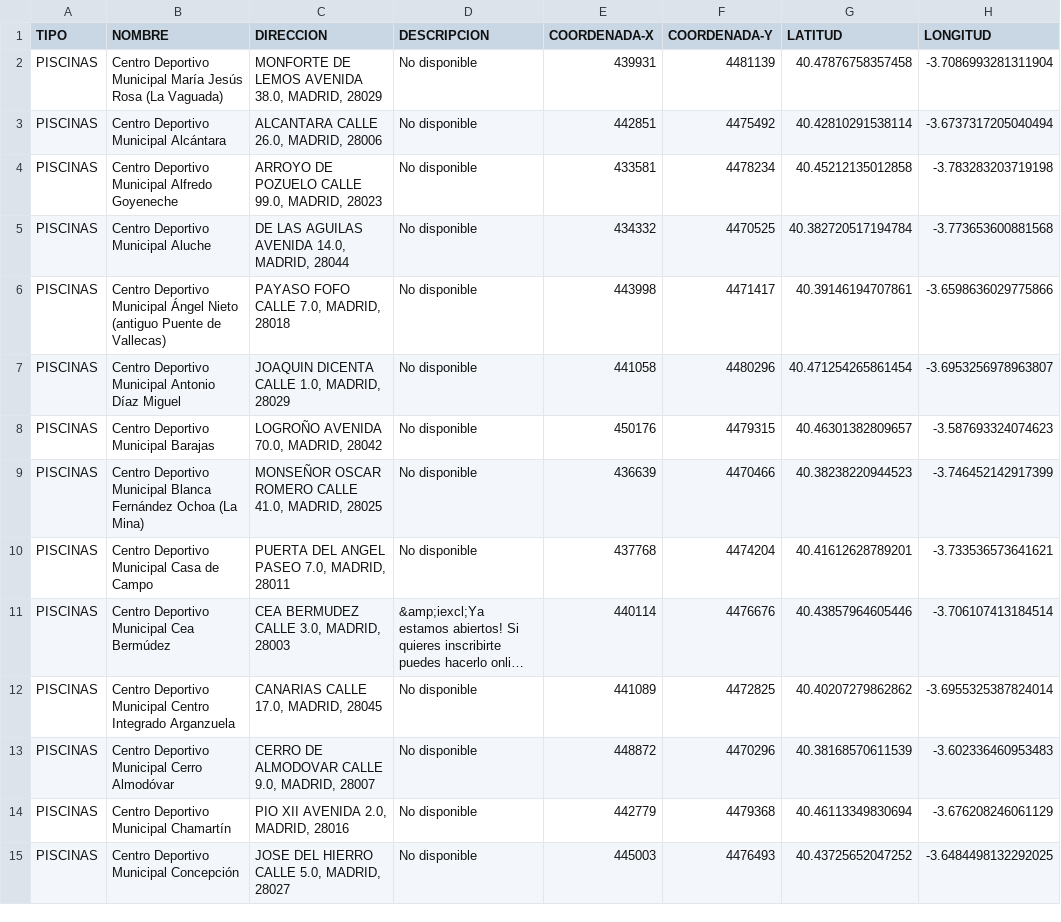
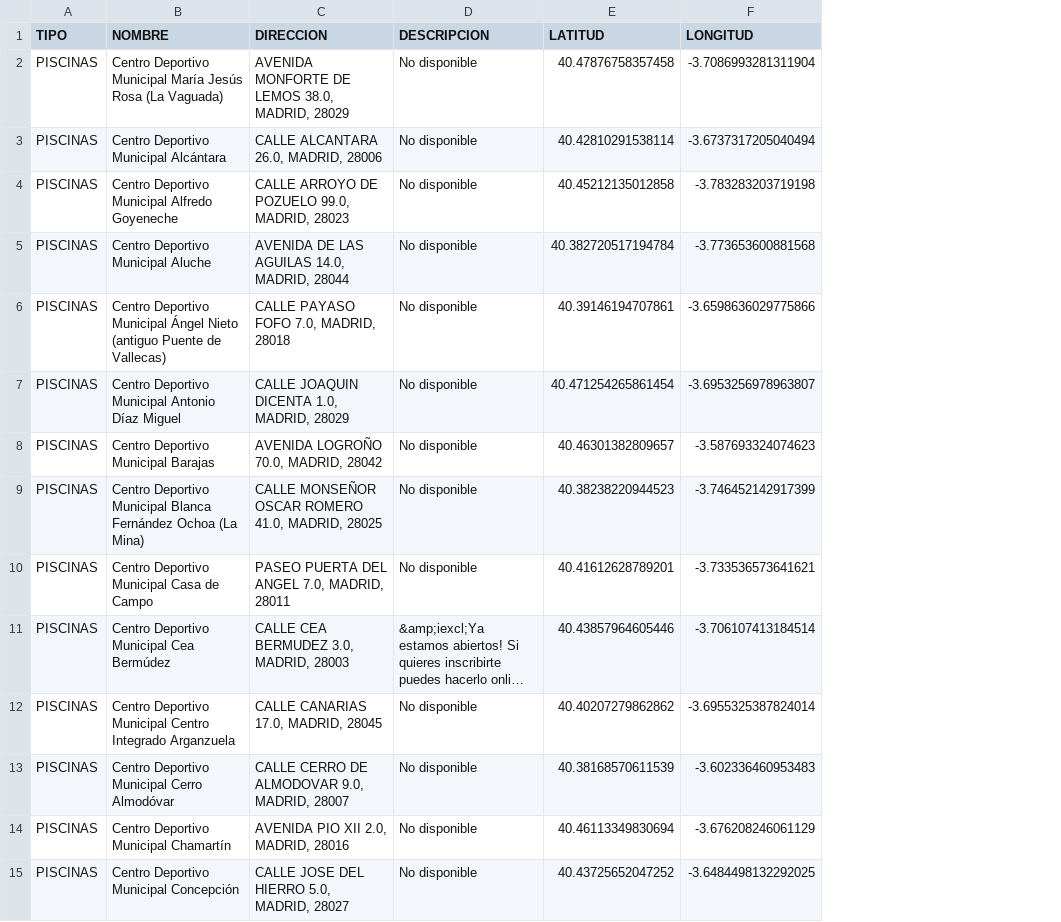
Before and after one commit to dfvinxu/desafio_data, a CSV file: data/madrid/Piscinas/piscinas_madrid_nuevo.csv, drawn as a sheet; only a part is shown; long unchanged cells end in …; the diff covers the shown part only; the diff names each change by its address in the sheet, - before the commit and + after, or states it on an @@ line.

```diff
--- a/data/madrid/Piscinas/piscinas_madrid_nuevo.csv
+++ b/data/madrid/Piscinas/piscinas_madrid_nuevo.csv
-column E (COORDENADA-X), rows 2-15: 439931 | 442851 | 433581 | 434332 | 443998 | 441058 | 450176 | 436639 | 437768 | 440114 | 441089 | 448872 | 442779 | 445003
-column F (COORDENADA-Y), rows 2-15: 4481139 | 4475492 | 4478234 | 4470525 | 4471417 | 4480296 | 4479315 | 4470466 | 4474204 | 4476676 | 4472825 | 4470296 | 4479368 | 4476493
-C2 (DIRECCION): MONFORTE DE LEMOS AVENIDA 38.0, MADRID, 28029
+C2 (DIRECCION): AVENIDA MONFORTE DE LEMOS 38.0, MADRID, 28029
-C3 (DIRECCION): ALCANTARA CALLE 26.0, MADRID, 28006
+C3 (DIRECCION): CALLE ALCANTARA 26.0, MADRID, 28006
-C4 (DIRECCION): ARROYO DE POZUELO CALLE 99.0, MADRID, 28023
+C4 (DIRECCION): CALLE ARROYO DE POZUELO 99.0, MADRID, 28023
-C5 (DIRECCION): DE LAS AGUILAS AVENIDA 14.0, MADRID, 28044
+C5 (DIRECCION): AVENIDA DE LAS AGUILAS 14.0, MADRID, 28044
-C6 (DIRECCION): PAYASO FOFO CALLE 7.0, MADRID, 28018
+C6 (DIRECCION): CALLE PAYASO FOFO 7.0, MADRID, 28018
-C7 (DIRECCION): JOAQUIN DICENTA CALLE 1.0, MADRID, 28029
+C7 (DIRECCION): CALLE JOAQUIN DICENTA 1.0, MADRID, 28029
-C8 (DIRECCION): LOGROÑO AVENIDA 70.0, MADRID, 28042
+C8 (DIRECCION): AVENIDA LOGROÑO 70.0, MADRID, 28042
-C9 (DIRECCION): MONSEÑOR OSCAR ROMERO CALLE 41.0, MADRID,…
+C9 (DIRECCION): CALLE MONSEÑOR OSCAR ROMERO 41.0, MADRID,…
-C10 (DIRECCION): PUERTA DEL ANGEL PASEO 7.0, MADRID, 28011
+C10 (DIRECCION): PASEO PUERTA DEL ANGEL 7.0, MADRID, 28011
-C11 (DIRECCION): CEA BERMUDEZ CALLE 3.0, MADRID, 28003
+C11 (DIRECCION): CALLE CEA BERMUDEZ 3.0, MADRID, 28003
-C12 (DIRECCION): CANARIAS CALLE 17.0, MADRID, 28045
+C12 (DIRECCION): CALLE CANARIAS 17.0, MADRID, 28045
-C13 (DIRECCION): CERRO DE ALMODOVAR CALLE 9.0, MADRID, 28007
+C13 (DIRECCION): CALLE CERRO DE ALMODOVAR 9.0, MADRID, 28007
-C14 (DIRECCION): PIO XII AVENIDA 2.0, MADRID, 28016
+C14 (DIRECCION): AVENIDA PIO XII 2.0, MADRID, 28016
-C15 (DIRECCION): JOSE DEL HIERRO CALLE 5.0, MADRID, 28027
+C15 (DIRECCION): CALLE JOSE DEL HIERRO 5.0, MADRID, 28027
```
Also changed, not shown: 45 edited cells elsewhere in this file, data/madrid/museos/museos_nuevo.csv, 4 other files.
